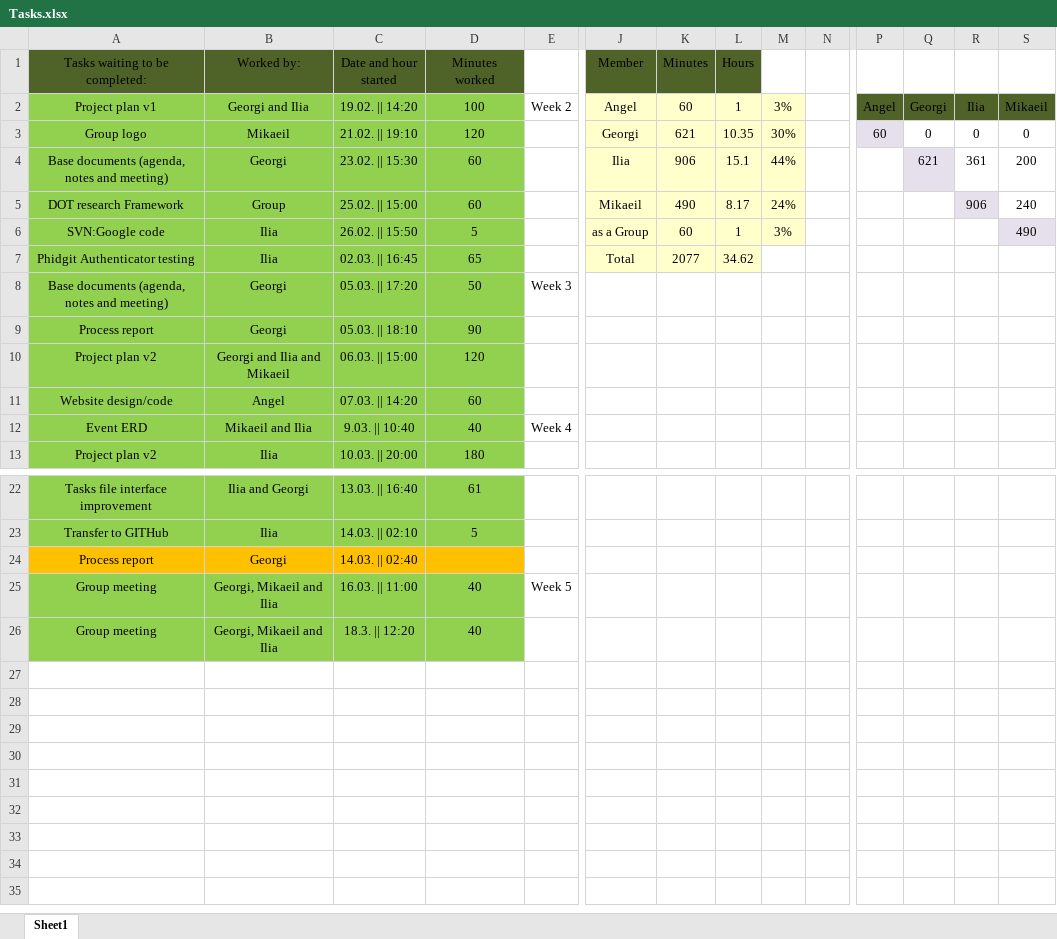
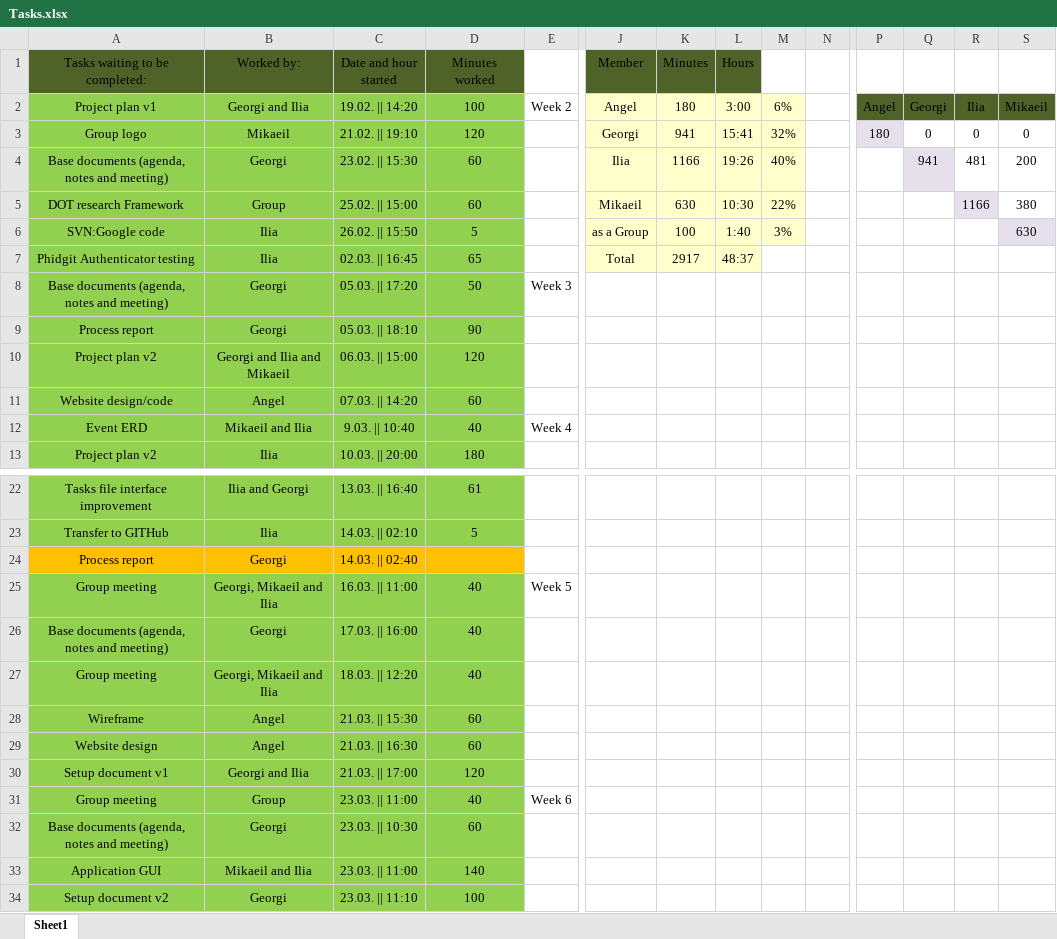
Before and after one commit to IliqNikushev/prop-d-proshots, an Excel workbook: Tasks.xlsx, sheet Sheet1, drawn as a sheet; only a part is shown, gaps mark what is left out; values as stored, in another font and other column widths than the file's, no borders; addresses are those after the commit; rows hold the shown columns only; the diff names each change by its address in the sheet, - before the commit and + after, or states it on an @@ line.

Commit message:
Merge of tasks

```diff
--- a/Tasks.xlsx (sheet Sheet1)
+++ b/Tasks.xlsx (sheet Sheet1)
-K2 (Minutes): 60
+K2 (Minutes): 180
-L2 (Hours): 1
+L2 (Hours): 3:00
-M2: 3%
+M2: 6%
-K3 (Minutes): 621
+K3 (Minutes): 941
-L3 (Hours): 10.35
+L3 (Hours): 15:41
-M3: 30%
+M3: 32%
-P3: 60
+P3: 180
-K4 (Minutes): 906
+K4 (Minutes): 1166
-L4 (Hours): 15.1
+L4 (Hours): 19:26
-M4: 44%
+M4: 40%
-Q4: 621
+Q4: 941
-R4: 361
+R4: 481
-K5 (Minutes): 490
+K5 (Minutes): 630
-L5 (Hours): 8.17
+L5 (Hours): 10:30
-M5: 24%
+M5: 22%
-R5: 906
+R5: 1166
-S5: 240
+S5: 380
-K6 (Minutes): 60
+K6 (Minutes): 100
-L6 (Hours): 1
+L6 (Hours): 1:40
-S6: 490
+S6: 630
-K7 (Minutes): 2077
+K7 (Minutes): 2917
-L7 (Hours): 34.62
+L7 (Hours): 48:37
+row 26: Base documents (agenda, notes and meeting) | Georgi | 17.03. || 16:00 | 40
-C27 (Date and hour started): 18.3. || 12:20
+C27 (Date and hour started): 18.03. || 12:20
+row 28: Wireframe | Angel | 21.03. || 15:30 | 60
+row 29: Website design | Angel | 21.03. || 16:30 | 60
+row 30: Setup document v1 | Georgi and Ilia | 21.03. || 17:00 | 120
+row 31: Group meeting | Group | 23.03. || 11:00 | 40 | Week 6
+row 32: Base documents (agenda, notes and meeting) | Georgi | 23.03. || 10:30 | 60
+row 33: Application GUI | Mikaeil and Ilia | 23.03. || 11:00 | 140
+row 34: Setup document v2 | Georgi | 23.03. || 11:10 | 100
```
